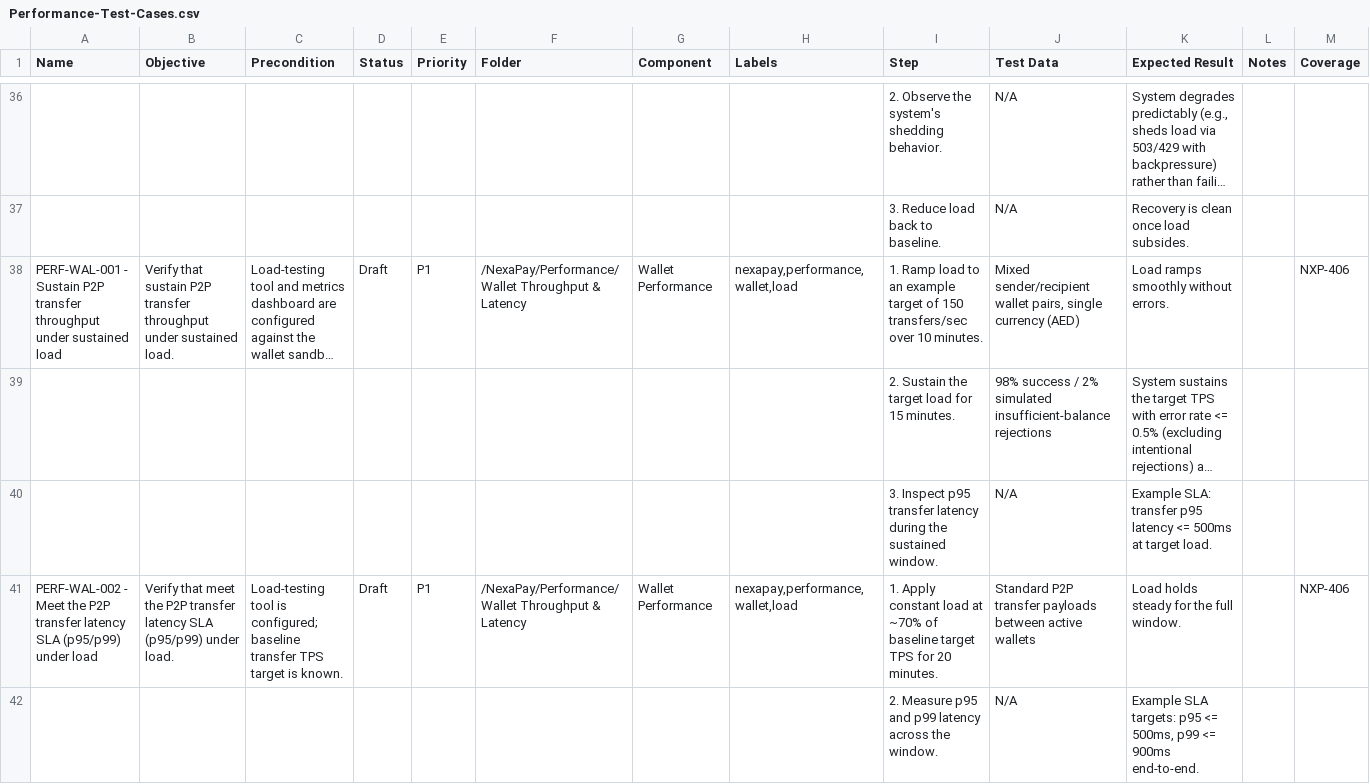
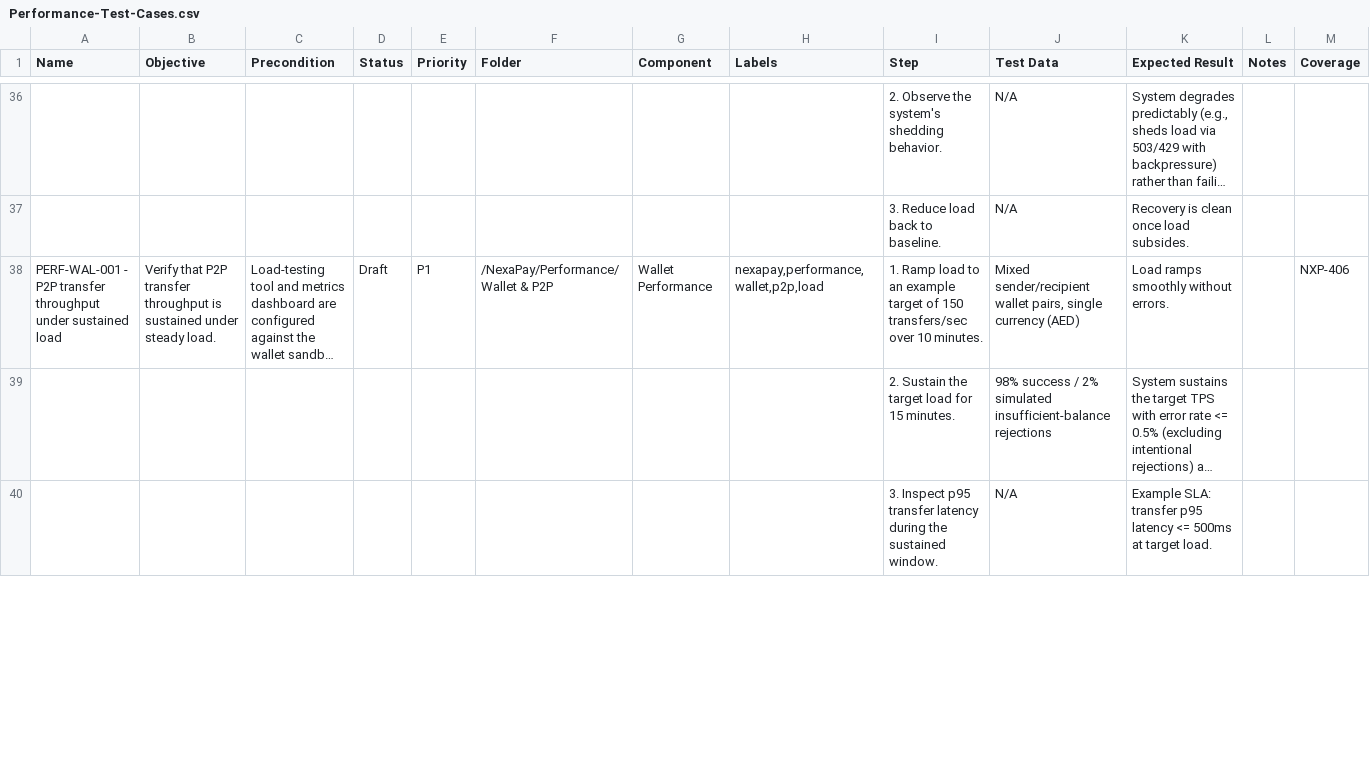
Before and after one commit to mohbasem25/qa-manual-testing, a CSV file: 06-payment-domain-test-suites/Performance-Test-Cases.csv, drawn as a sheet; only a part is shown, gaps mark what is left out; long unchanged cells end in …; removed rows and columns are numbered as before the commit, all else as after; the diff covers the shown part only; the diff names each change by its address in the sheet, - before the commit and + after, or states it on an @@ line.

Commit message:
Trim Performance wallet cases to lean set (3 cases) per review
Reduces wallet-related performance coverage to throughput, concurrency/double-spend safety, and status-polling load, keeping the discipline lean; syncs README.

```diff
--- a/06-payment-domain-test-suites/Performance-Test-Cases.csv
+++ b/06-payment-domain-test-suites/Performance-Test-Cases.csv
-A38 (Name): PERF-WAL-001 - Sustain P2P transfer…
+A38 (Name): PERF-WAL-001 - P2P transfer…
-B38 (Objective): Verify that sustain P2P transfer throughput under sustained load.
+B38 (Objective): Verify that P2P transfer throughput is sustained under steady load.
-F38 (Folder): /NexaPay/Performance/Wallet Throughput & Latency
+F38 (Folder): /NexaPay/Performance/Wallet & P2P
-H38 (Labels): nexapay,performance,wallet,load
+H38 (Labels): nexapay,performance,wallet,p2p,load
-row 41: PERF-WAL-002 - Meet the P2P transfer latency SLA (p95/p99) under load | Verify that meet the P2P transfer latency SLA (p95/p99) under load. | Load-testing tool is configured; baseline transfer TPS target is known. | Draft | P1 | /NexaPay/Performance/Wallet Throughput & Latency | Wallet Performance | nexapay,performance,wallet,load | 1. Apply constant load at ~70% of baseline target TPS for 20 minutes. | Standard P2P transfer payloads between active wallets | Load holds steady for the full window. |  | NXP-406
-row 42:  |  |  |  |  |  |  |  | 2. Measure p95 and p99 latency across the window. | N/A | Example SLA targets: p95 <= 500ms, p99 <= 900ms end-to-end.
```
Also changed, not shown: 1 added row, 12 removed rows and 16 edited cells elsewhere in this file, 2 other files.
